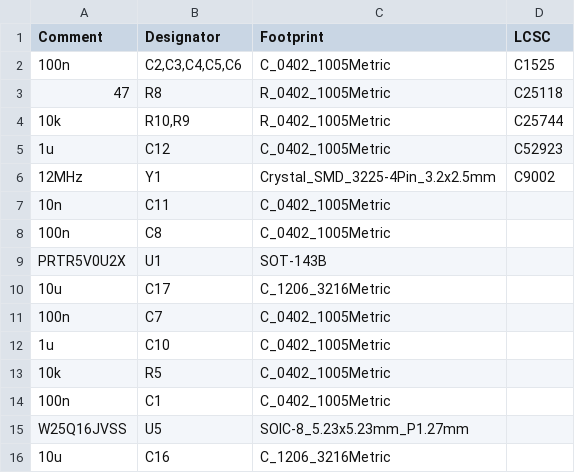
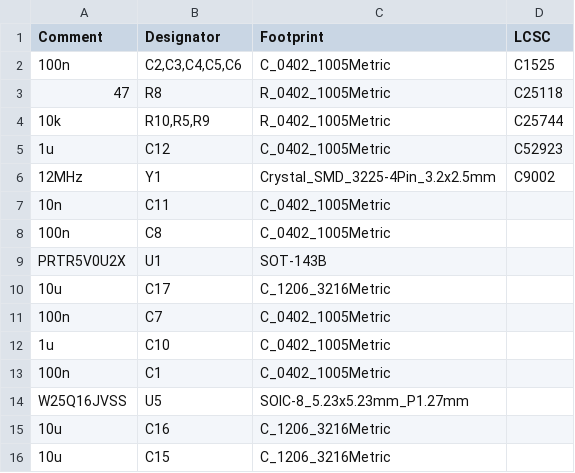
Before and after one commit to gamaPhy/Freedom, a CSV file: Electrical/keypad/3k/rp2040/jlcpcb/production_files/BOM-RP2040.csv, drawn as a sheet; only a part is shown; the shorter side is filled out with more unchanged rows.

```diff
--- a/Electrical/keypad/3k/rp2040/jlcpcb/production_files/BOM-RP2040.csv
+++ b/Electrical/keypad/3k/rp2040/jlcpcb/production_files/BOM-RP2040.csv
@@ -3,3 +3,3 @@ Comment,Designator,Footprint,LCSC
 47,R8,R_0402_1005Metric,C25118
-10k,"R10,R9",R_0402_1005Metric,C25744
+10k,"R10,R5,R9",R_0402_1005Metric,C25744
 1u,C12,C_0402_1005Metric,C52923
@@ -12,3 +12,2 @@ PRTR5V0U2X,U1,SOT-143B,
 1u,C10,C_0402_1005Metric,
-10k,R5,C_0402_1005Metric,
 100n,C1,C_0402_1005Metric,
```
Also changed, not shown: 19 other files.
